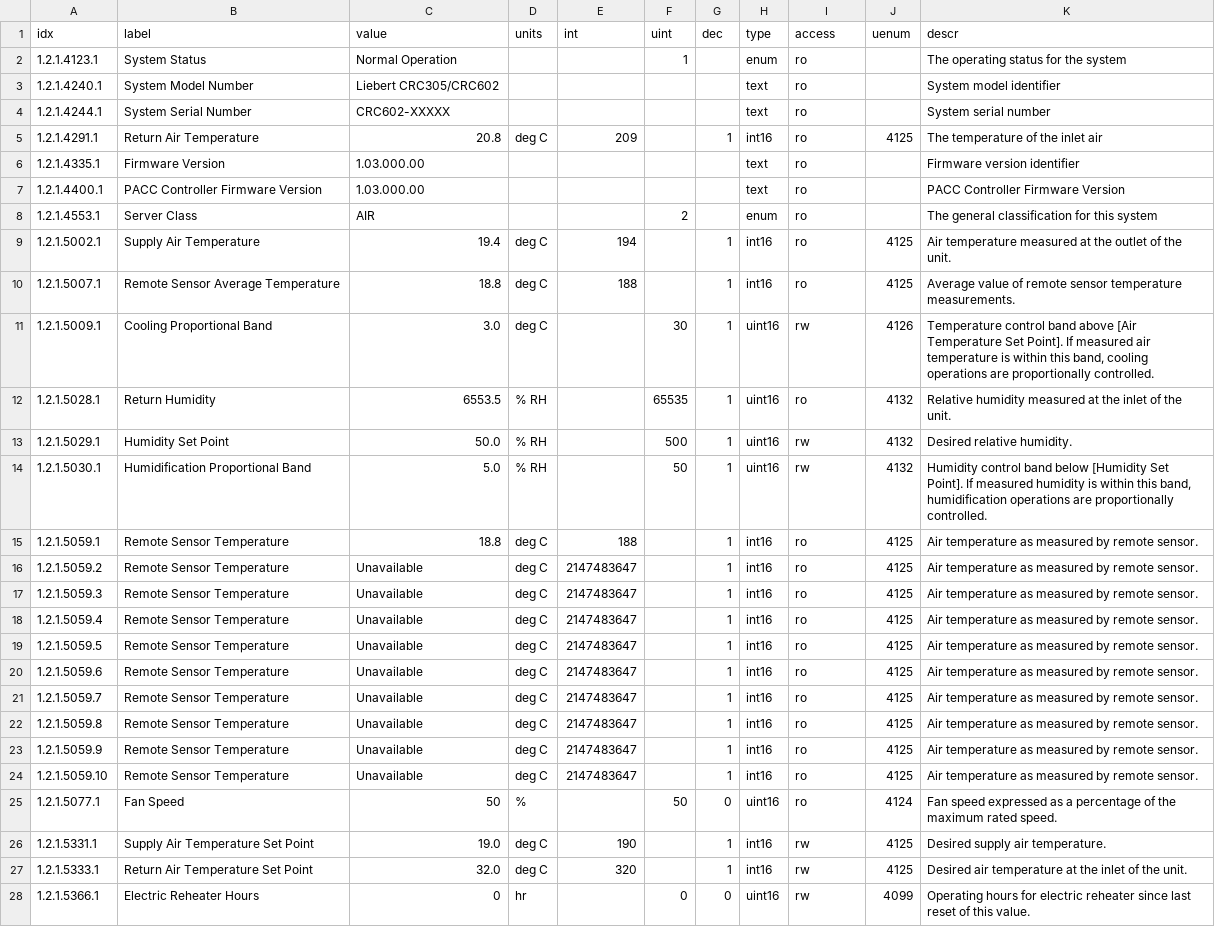
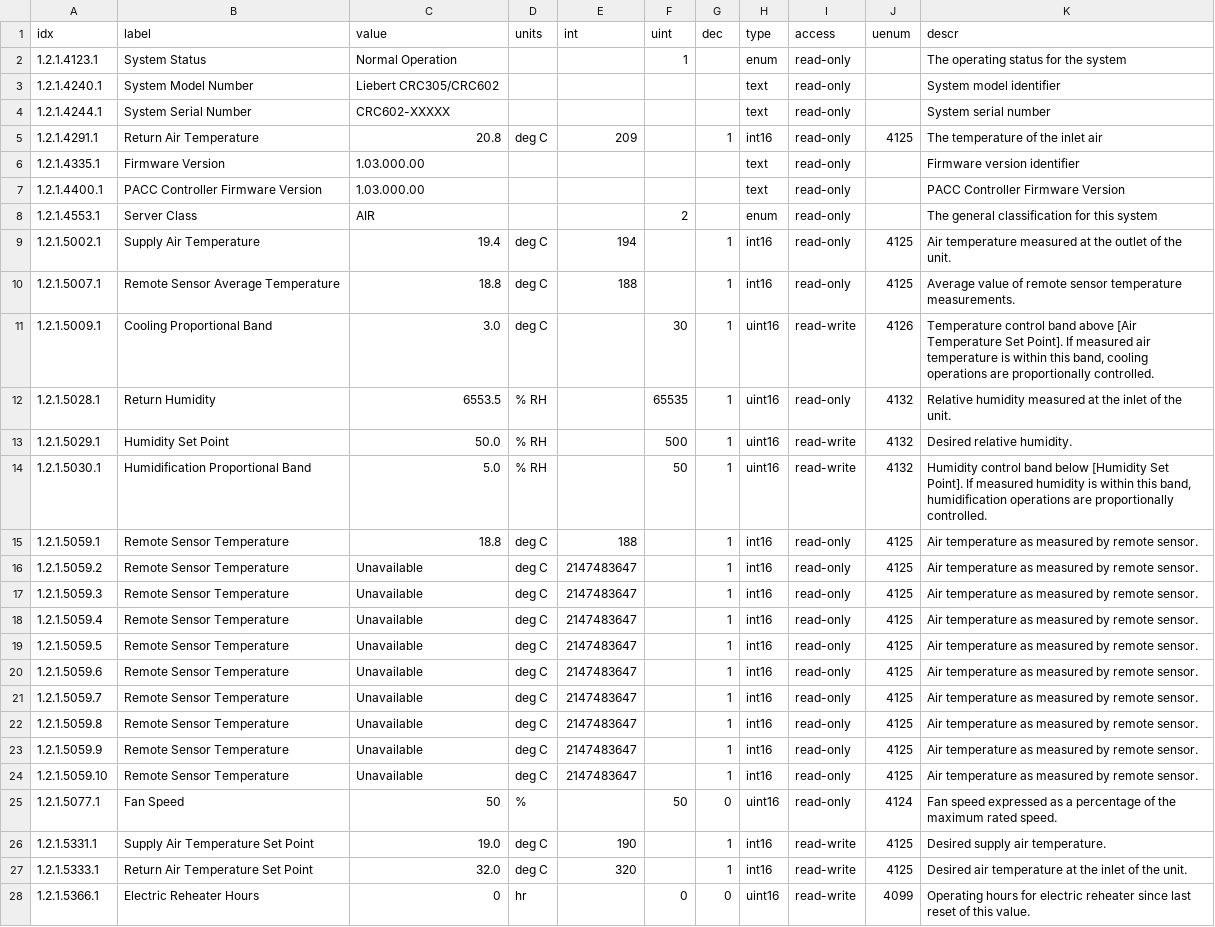
Before and after one commit to FOX1185/Checkmk-Vertiv-chiller-integration, a TSV file: docs/walks/crv602_flex_table.tsv, drawn as a sheet; only a part is shown; the diff covers the shown part only; the diff names each change by its address in the sheet, - before the commit and + after, or states it on an @@ line.

```diff
--- a/docs/walks/crv602_flex_table.tsv
+++ b/docs/walks/crv602_flex_table.tsv
-I2:I10 (access): ro
+I2:I10 (access): read-only
-I11 (access): rw
+I11 (access): read-write
-I12 (access): ro
+I12 (access): read-only
-I13:I14 (access): rw
+I13:I14 (access): read-write
-I15:I25 (access): ro
+I15:I25 (access): read-only
-I26:I28 (access): rw
+I26:I28 (access): read-write
```
Also changed, not shown: 125 edited cells elsewhere in this file, docs/walks/crv300_flex_table.tsv, 11 other files.
